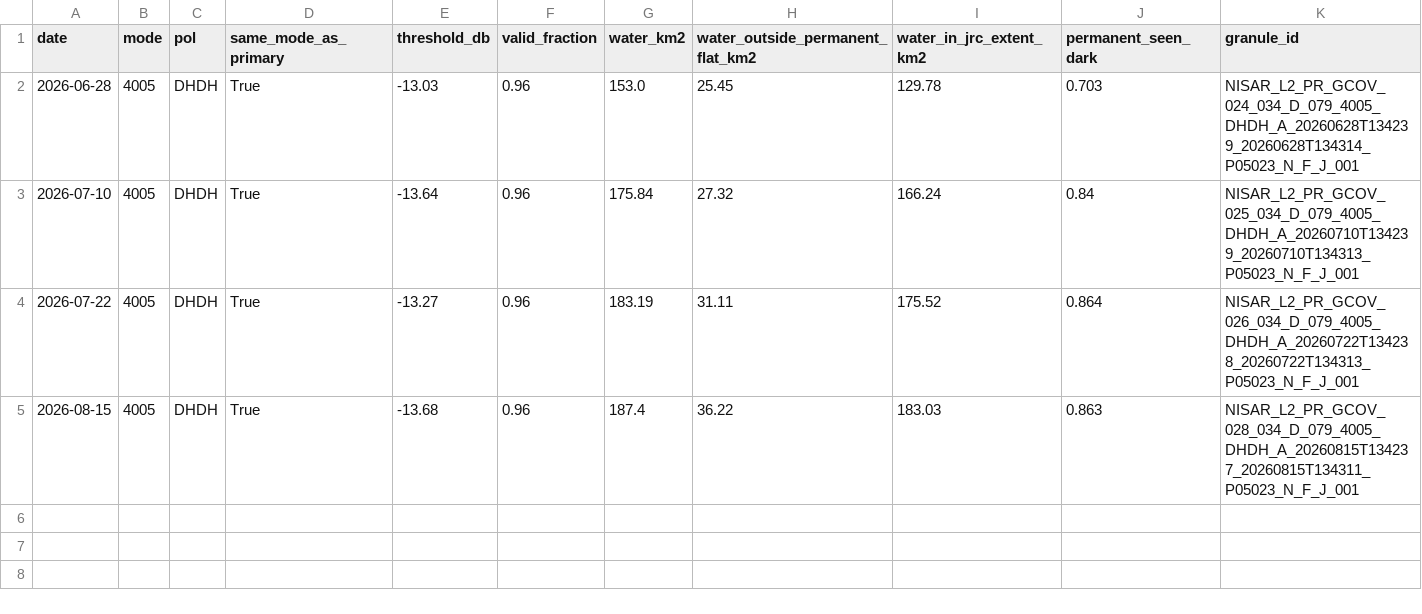
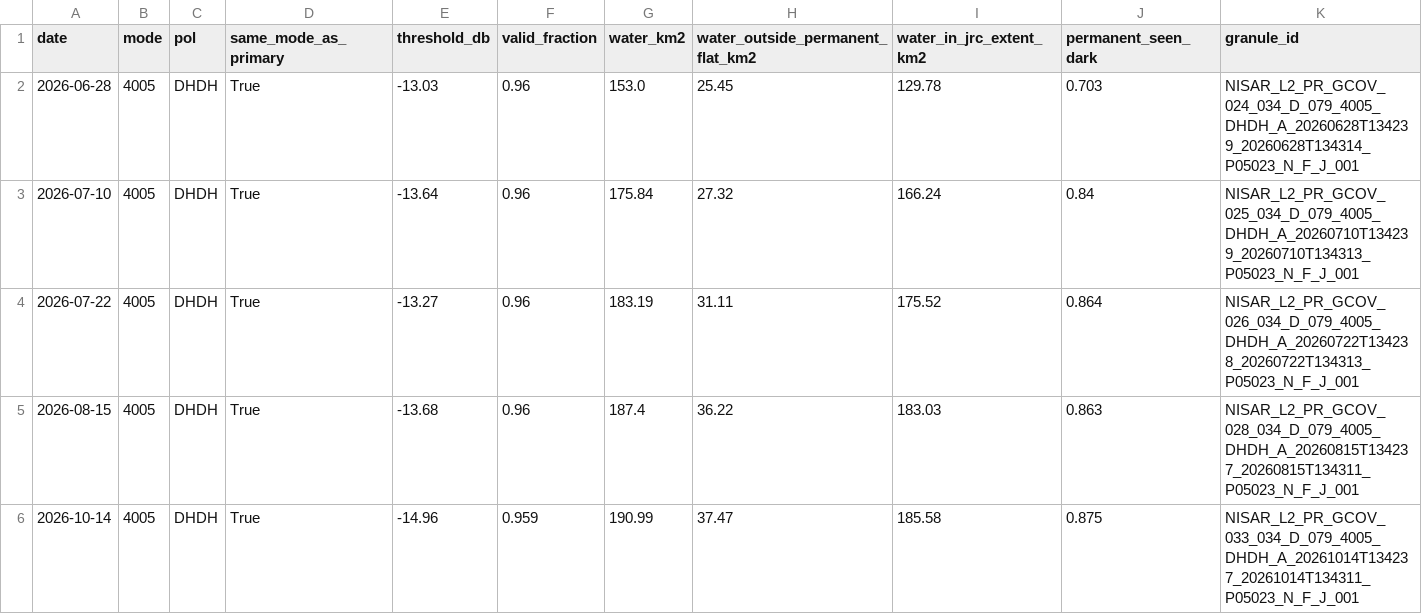
Before and after one commit to AyushSinghNegi/dancing-with-the-sars, a CSV file: data/derived/timeline.csv, drawn as a sheet; the diff names each change by its address in the sheet, - before the commit and + after, or states it on an @@ line.

```diff
--- a/data/derived/timeline.csv
+++ b/data/derived/timeline.csv
+row 6: 2026-10-14 | 4005 | DHDH | True | -14.96 | 0.959 | 190.99 | 37.47 | 185.58 | 0.875 | NISAR_L2_PR_GCOV_033_034_D_079_4005_DHDH_A_20261014T134237_20261014T134311_P05023_N_F_J_001
```
Also changed, not shown: 4 other files.
